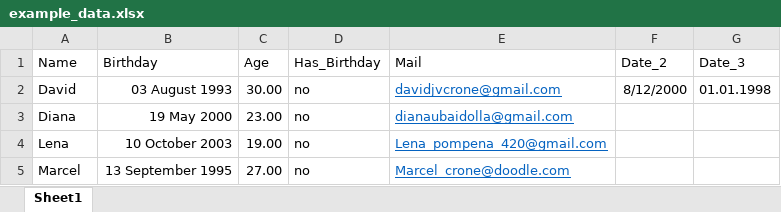
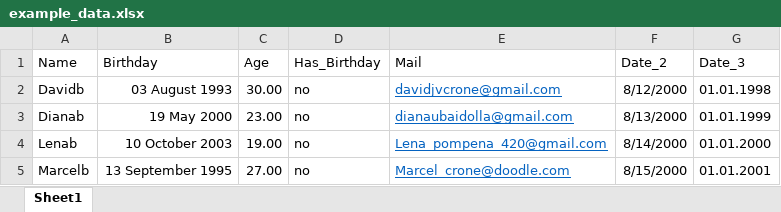
Before and after one commit to davidcrone/xafty, an Excel workbook: data/example_data.xlsx, sheet Sheet1, drawn as a sheet; values as stored, in another font and other column widths than the file's, no borders; the diff names each change by its address in the sheet, - before the commit and + after, or states it on an @@ line.

```diff
--- a/data/example_data.xlsx (sheet Sheet1)
+++ b/data/example_data.xlsx (sheet Sheet1)
-A2 (Name): David
+A2 (Name): Davidb
-A3 (Name): Diana
+A3 (Name): Dianab
-F3 (Date_2): (empty)
+F3 (Date_2): 8/13/2000
-G3 (Date_3): (empty)
+G3 (Date_3): 01.01.1999
-A4 (Name): Lena
+A4 (Name): Lenab
-F4 (Date_2): (empty)
+F4 (Date_2): 8/14/2000
-G4 (Date_3): (empty)
+G4 (Date_3): 01.01.2000
-A5 (Name): Marcel
+A5 (Name): Marcelb
-F5 (Date_2): (empty)
+F5 (Date_2): 8/15/2000
-G5 (Date_3): (empty)
+G5 (Date_3): 01.01.2001
```
Also changed, not shown: 12 other files.
